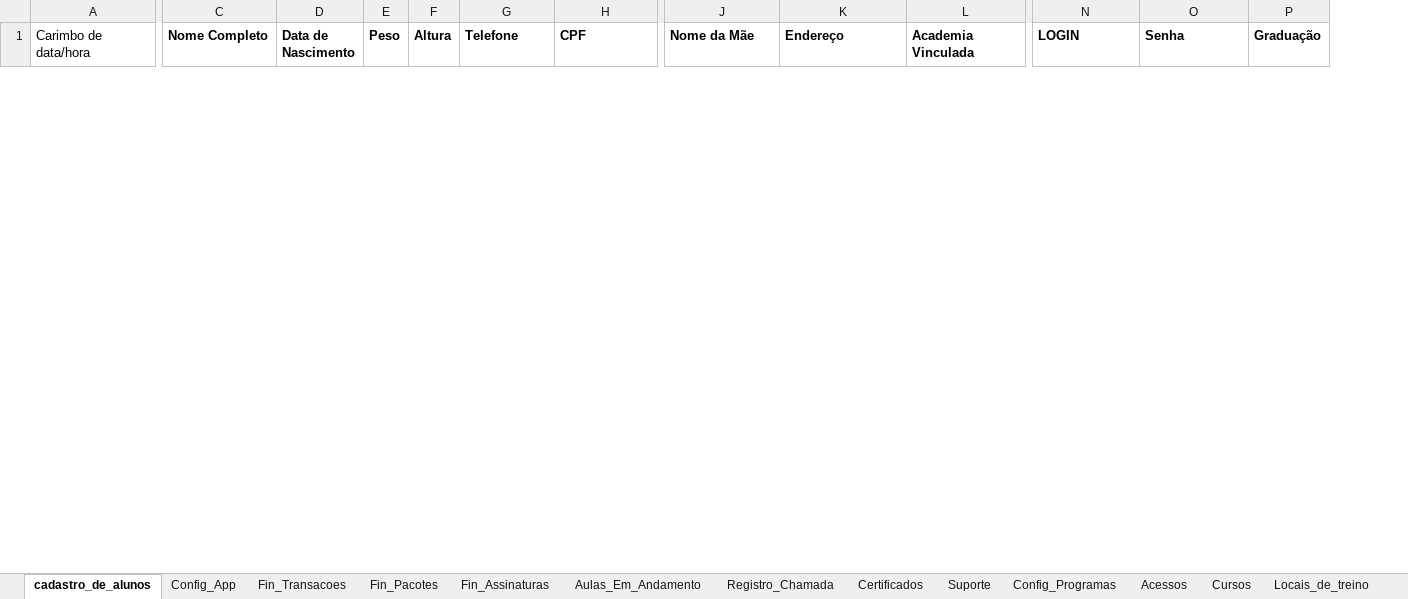
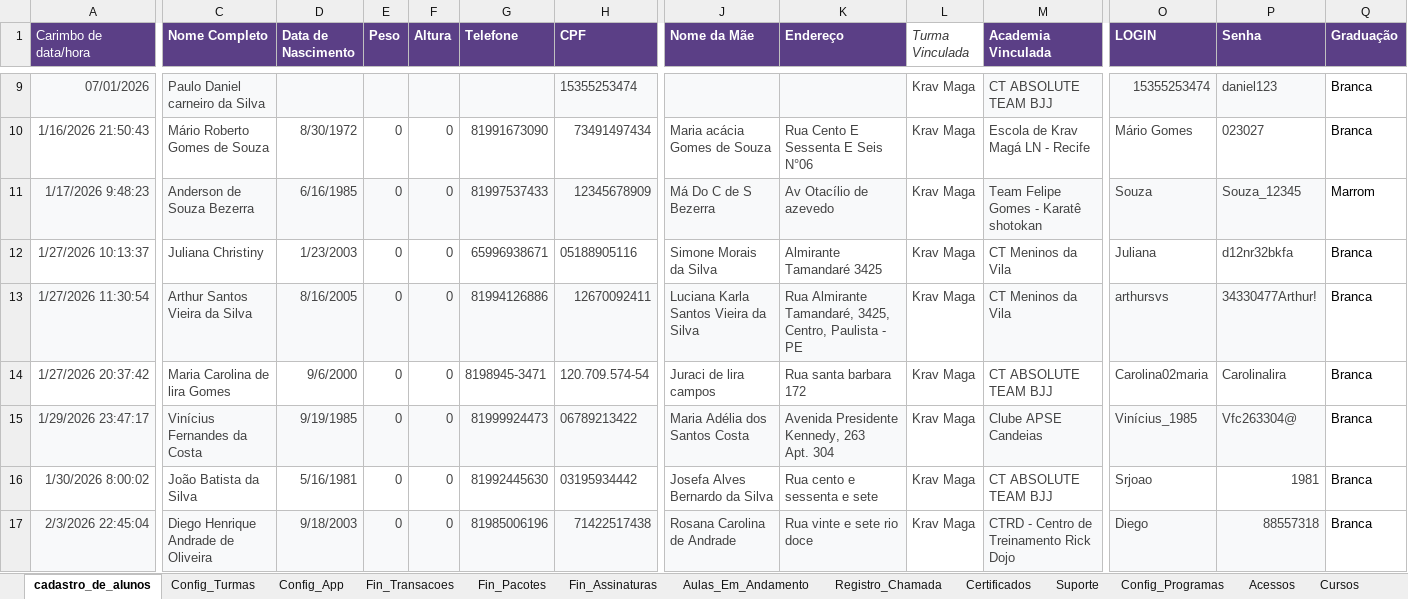
Before and after one commit to atnzpe/DojoManager-Comercial, an Excel workbook: SaaS Dojo Manager.xlsx, sheet cadastro_de_alunos, drawn as a sheet; only a part is shown, gaps mark what is left out; values as stored, in another font and other column widths than the file's, no borders; charts and pictures and conditional formats and table styles not drawn; addresses are those after the commit; rows hold the shown columns only; ↵ is a line break in a cell; the diff covers the shown part only; the diff names each change by its address in the sheet, - before the commit and + after, or states it on an @@ line.

```diff
--- a/SaaS Dojo Manager.xlsx (sheet cadastro_de_alunos)
+++ b/SaaS Dojo Manager.xlsx (sheet cadastro_de_alunos)
+sheet tab: Config_Turmas
+column L (Turma Vinculada), empty
@@ A1 fill: none → #5B3F86, text colour: black → #FFFFFF @@
@@ C1:K1 fill: none → #5B3F86, text colour: black → #FFFFFF @@
@@ M1:Q1 fill: none → #5B3F86, text colour: black → #FFFFFF @@
+row 9: 07/01/2026 | Paulo Daniel carneiro da Silva |  |  |  |  | 15355253474 |  |  | Krav Maga | CT ABSOLUTE TEAM BJJ | 15355253474 | daniel123 | Branca
+row 10: 1/16/2026 21:50:43 | Mário Roberto Gomes de Souza | 8/30/1972 | 0 | 0 | 81991673090 | 73491497434 | Maria acácia Gomes de Souza | Rua Cento E Sessenta E Seis N°06 | Krav Maga | Escola de Krav Magá LN - Recife | Mário Gomes | 023027 | Branca
+row 11: 1/17/2026 9:48:23 | Anderson de Souza Bezerra | 6/16/1985 | 0 | 0 | 81997537433 | 12345678909 | Má Do C de S Bezerra | Av Otacílio de azevedo | Krav Maga | Team Felipe Gomes - Karatê shotokan | Souza | Souza_12345 | Marrom
+row 12: 1/27/2026 10:13:37 | Juliana Christiny | 1/23/2003 | 0 | 0 | 65996938671 | 05188905116 | Simone Morais da Silva | Almirante Tamandaré 3425 | Krav Maga | CT Meninos da Vila | Juliana | d12nr32bkfa | Branca
+row 13: 1/27/2026 11:30:54 | Arthur Santos Vieira da Silva | 8/16/2005 | 0 | 0 | 81994126886 | 12670092411 | Luciana Karla Santos Vieira da Silva | Rua Almirante Tamandaré, 3425, Centro, Paulista - PE | Krav Maga | CT Meninos da Vila | arthursvs | 34330477Arthur! | Branca
+row 14: 1/27/2026 20:37:42 | Maria Carolina de lira Gomes | 9/6/2000 | 0 | 0 | 8198945-3471 | 120.709.574-54 | Juraci de lira campos | Rua santa barbara 172 | Krav Maga | CT ABSOLUTE TEAM BJJ | Carolina02maria | Carolinalira | Branca
+row 15: 1/29/2026 23:47:17 | Vinícius Fernandes da Costa | 9/19/1985 | 0 | 0 | 81999924473 | 06789213422 | Maria Adélia dos Santos Costa | Avenida Presidente Kennedy, 263 ↵ Apt. 304 | Krav Maga | Clube APSE Candeias | Vinícius_1985 | Vfc263304@ | Branca
+row 16: 1/30/2026 8:00:02 | João Batista da Silva | 5/16/1981 | 0 | 0 | 81992445630 | 03195934442 | Josefa Alves Bernardo da Silva | Rua cento e sessenta e sete | Krav Maga | CT ABSOLUTE TEAM BJJ | Srjoao | 1981 | Branca
+row 17: 2/3/2026 22:45:04 | Diego Henrique Andrade de Oliveira | 9/18/2003 | 0 | 0 | 81985006196 | 71422517438 | Rosana Carolina de Andrade | Rua vinte e sete rio doce | Krav Maga | CTRD - Centro de Treinamento Rick Dojo | Diego | 88557318 | Branca
```
Also changed, not shown: 25 added rows, 2 removed rows and cell formats elsewhere in this sheet, sheet Locais_de_treino, sheet Config_App, sheet Registro_Chamada, sheet Aulas_Em_Andamento, sheet Fin_Assinaturas, charts or pictures, 5 other files.
